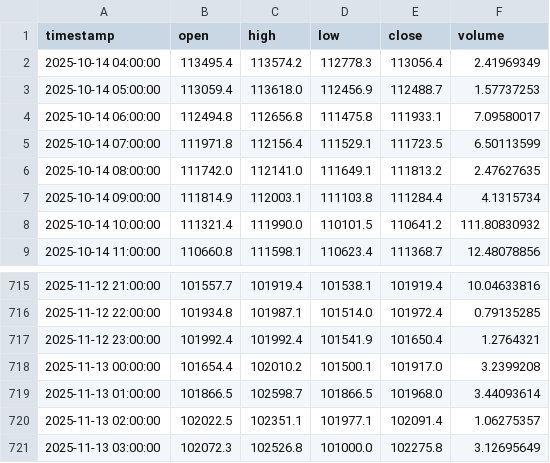
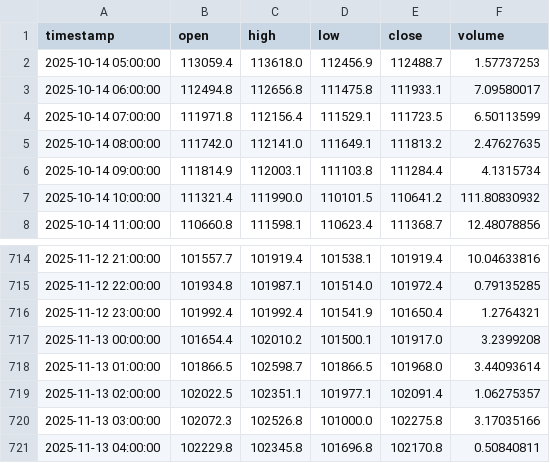
Before and after one commit to ahsan520/crypto-ai-alert-bot, a CSV file: data_cache/BTCUSDT.csv, drawn as a sheet; only a part is shown, gaps mark what is left out.

```diff
--- a/data_cache/BTCUSDT.csv
+++ b/data_cache/BTCUSDT.csv
@@ -1,3 +1,2 @@
 timestamp,open,high,low,close,volume
-2025-10-14 04:00:00,113495.4,113574.2,112778.3,113056.4,2.41969349
 2025-10-14 05:00:00,113059.4,113618.0,112456.9,112488.7,1.57737253
@@ -720,2 +719,3 @@ timestamp,open,high,low,close,volume
 2025-11-13 02:00:00,102022.5,102351.1,101977.1,102091.4,1.06275357
-2025-11-13 03:00:00,102072.3,102526.8,101000.0,102275.8,3.12695649
+2025-11-13 03:00:00,102072.3,102526.8,101000.0,102275.8,3.17035166
+2025-11-13 04:00:00,102229.8,102345.8,101696.8,102170.8,0.50840811
```
Also changed, not shown: data_cache/GALAUSDT.csv, data_cache/XRPUSDT.csv, 10 other files.
